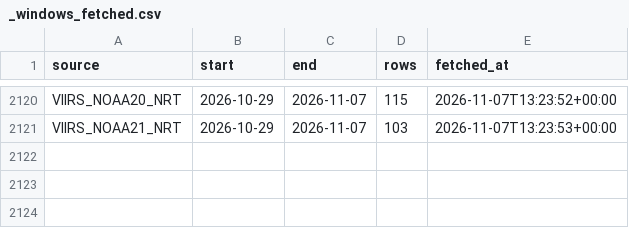
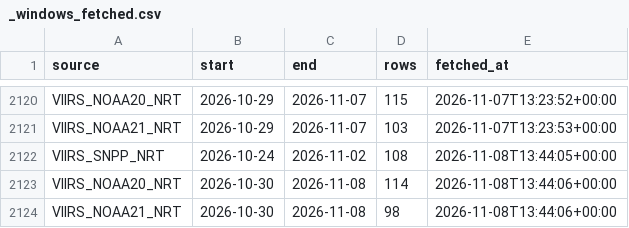
Before and after one commit to turtlestacker/uk-wildfire-satellite, a CSV file: data/raw/_windows_fetched.csv, drawn as a sheet; only a part is shown, gaps mark what is left out.

Commit message:
data: FIRMS update 2026-11-08

```diff
--- a/data/raw/_windows_fetched.csv
+++ b/data/raw/_windows_fetched.csv
@@ -2121 +2121,4 @@ VIIRS_NOAA20_NRT,2026-10-29,2026-11-07,115,2026-11-07T13:23:52+00:00
 VIIRS_NOAA21_NRT,2026-10-29,2026-11-07,103,2026-11-07T13:23:53+00:00
+VIIRS_SNPP_NRT,2026-10-24,2026-11-02,108,2026-11-08T13:44:05+00:00
+VIIRS_NOAA20_NRT,2026-10-30,2026-11-08,114,2026-11-08T13:44:06+00:00
+VIIRS_NOAA21_NRT,2026-10-30,2026-11-08,98,2026-11-08T13:44:06+00:00
```
Also changed, not shown: data/processed/annual.csv, data/processed/daily.csv, 16 other files.
